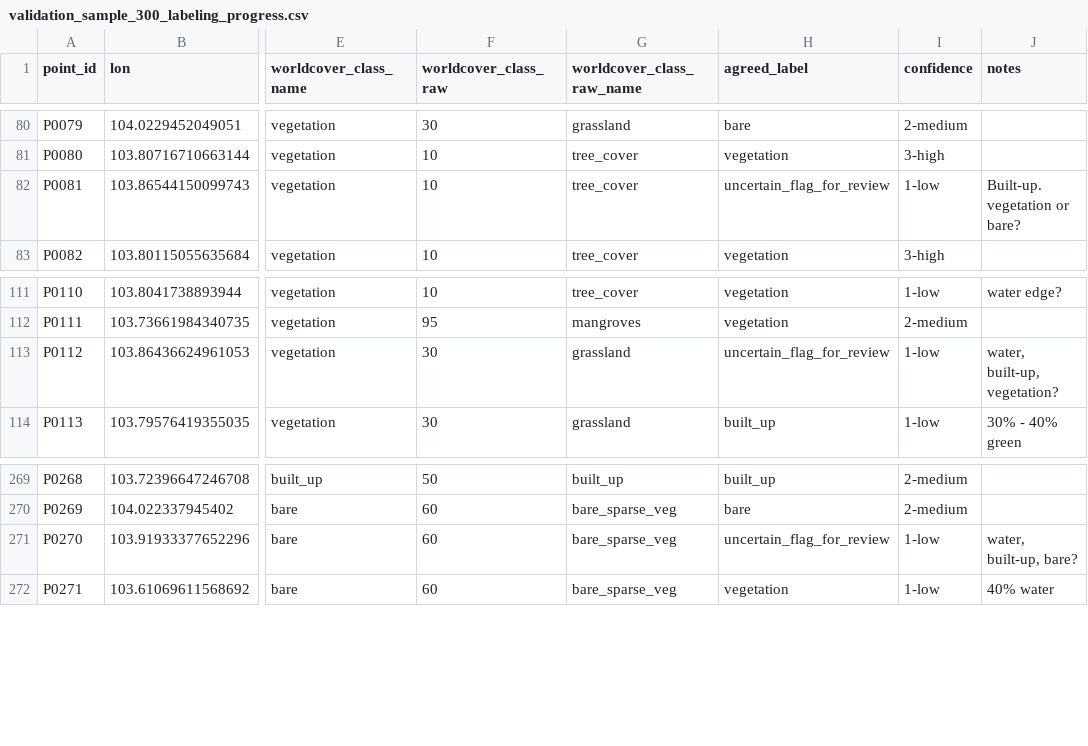
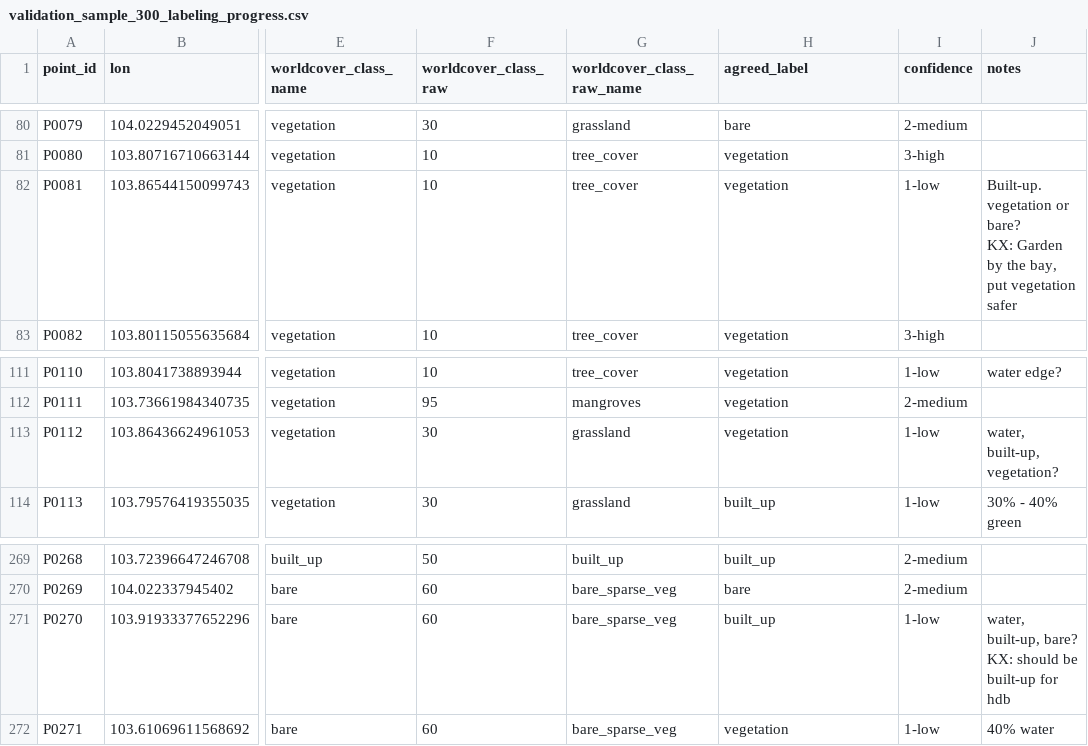
Before and after one commit to EngineerKX/urban-heat-cooling-priority, a CSV file: data/interim/validation_sample/validation_sample_300_labeling_progress.csv (was data/interim/validation_sample_300_labeling_progress.csv), drawn as a sheet; only a part is shown, gaps mark what is left out; ↵ is a line break in a cell; the diff names each change by its address in the sheet, - before the commit and + after, or states it on an @@ line.

Commit message:
Update gitignore, label flagged points

```diff
--- a/data/interim/validation_sample_300_labeling_progress.csv
+++ b/data/interim/validation_sample/validation_sample_300_labeling_progress.csv
-H82 (agreed_label): uncertain_flag_for_review
+H82 (agreed_label): vegetation
-J82 (notes): …or bare?
+J82 (notes): …or bare? ↵ KX: Garden by the bay, put vegetation safer
-H113 (agreed_label): uncertain_flag_for_review
+H113 (agreed_label): vegetation
-H271 (agreed_label): uncertain_flag_for_review
+H271 (agreed_label): built_up
-J271 (notes): water, built-up, bare?
+J271 (notes): water, built-up, bare? ↵ KX: should be built-up for hdb
```
Also changed, not shown: 7 other files.
